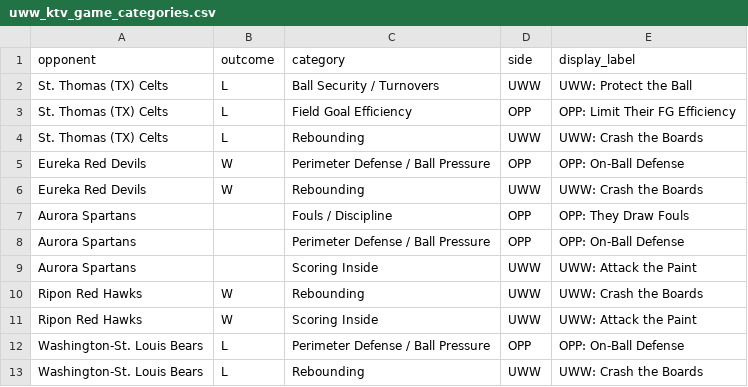
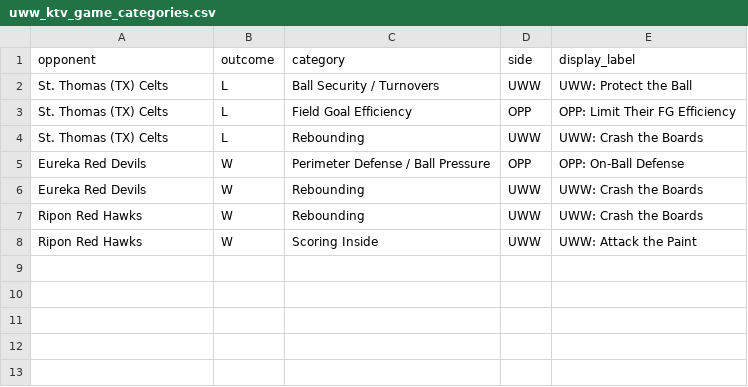
Before and after one commit to fritschcm272/uwwmensbball, a CSV file: data/uww_ktv_game_categories.csv, drawn as a sheet.

Commit message:
auroranoscout

```diff
--- a/data/uww_ktv_game_categories.csv
+++ b/data/uww_ktv_game_categories.csv
@@ -6,8 +6,3 @@ Eureka Red Devils,W,Perimeter Defense / Ball Pressure,OPP,OPP: On-Ball Defense
 Eureka Red Devils,W,Rebounding,UWW,UWW: Crash the Boards
-Aurora Spartans,,Fouls / Discipline,OPP,OPP: They Draw Fouls
-Aurora Spartans,,Perimeter Defense / Ball Pressure,OPP,OPP: On-Ball Defense
-Aurora Spartans,,Scoring Inside,UWW,UWW: Attack the Paint
 Ripon Red Hawks,W,Rebounding,UWW,UWW: Crash the Boards
 Ripon Red Hawks,W,Scoring Inside,UWW,UWW: Attack the Paint
-Washington-St. Louis Bears,L,Perimeter Defense / Ball Pressure,OPP,OPP: On-Ball Defense
-Washington-St. Louis Bears,L,Rebounding,UWW,UWW: Crash the Boards
```
Also changed, not shown: data/uww_ktv_splits.csv, data/uww_pbp_derived_keys.csv, 13 other files.
